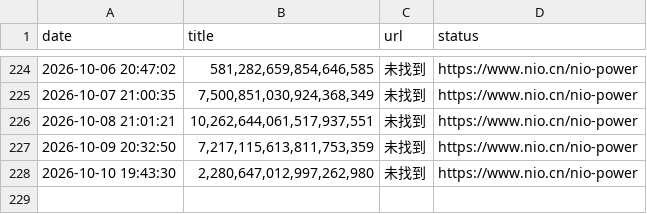
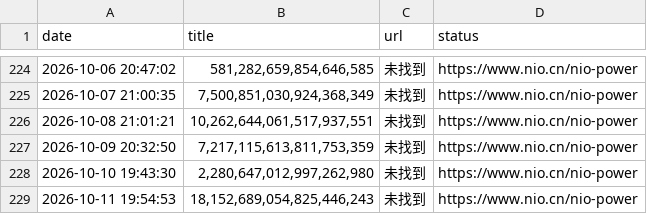
Before and after one commit to hanjunxian88/-, a CSV file: nio_power_data.csv, drawn as a sheet; only a part is shown, gaps mark what is left out; the diff names each change by its address in the sheet, - before the commit and + after, or states it on an @@ line.

```diff
--- a/nio_power_data.csv
+++ b/nio_power_data.csv
+row 229: 2026-10-11 19:54:53 | 18,152,689,054,825,446,243 | 未找到 | https://www.nio.cn/nio-power
```
